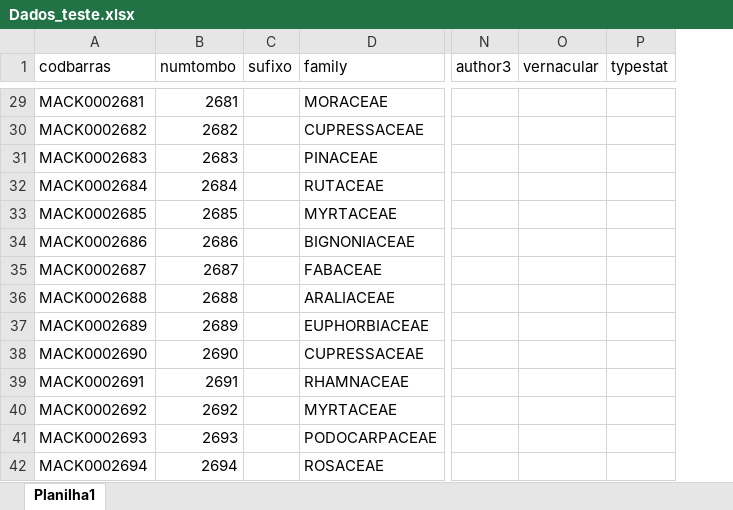
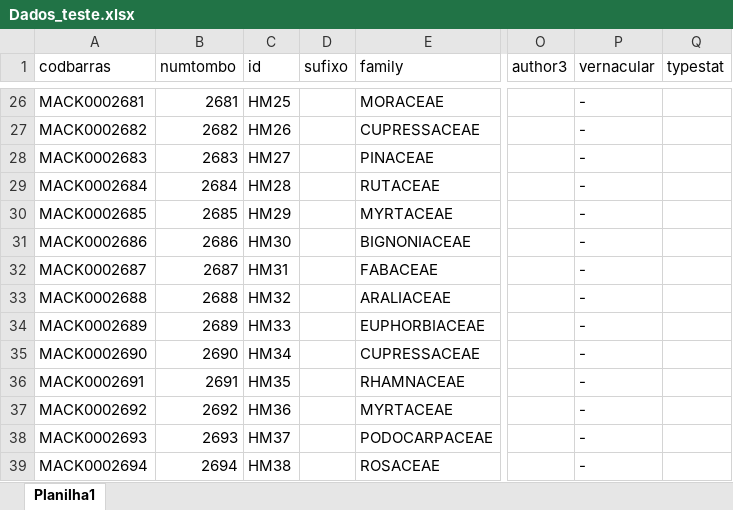
Before and after one commit to Motti2004/teste, an Excel workbook: Dados_teste.xlsx, sheet Planilha1, drawn as a sheet; only a part is shown, gaps mark what is left out; values as stored, in another font and other column widths than the file's, no borders; addresses are those after the commit; the diff covers the shown part only; the diff names each change by its address in the sheet, - before the commit and + after, or states it on an @@ line.

```diff
--- a/Dados_teste.xlsx (sheet Planilha1)
+++ b/Dados_teste.xlsx (sheet Planilha1)
+column C (id), rows 26-39: HM25 | HM26 | HM27 | HM28 | HM29 | HM30 | HM31 | HM32 | HM33 | HM34 | HM35 | HM36 | HM37 | HM38
-P26:P39 (vernacular): (empty)
+P26:P39 (vernacular): -
```
Also changed, not shown: 13 removed rows and 92 edited cells elsewhere in this sheet, formulas that keep their value, 2 other files.
